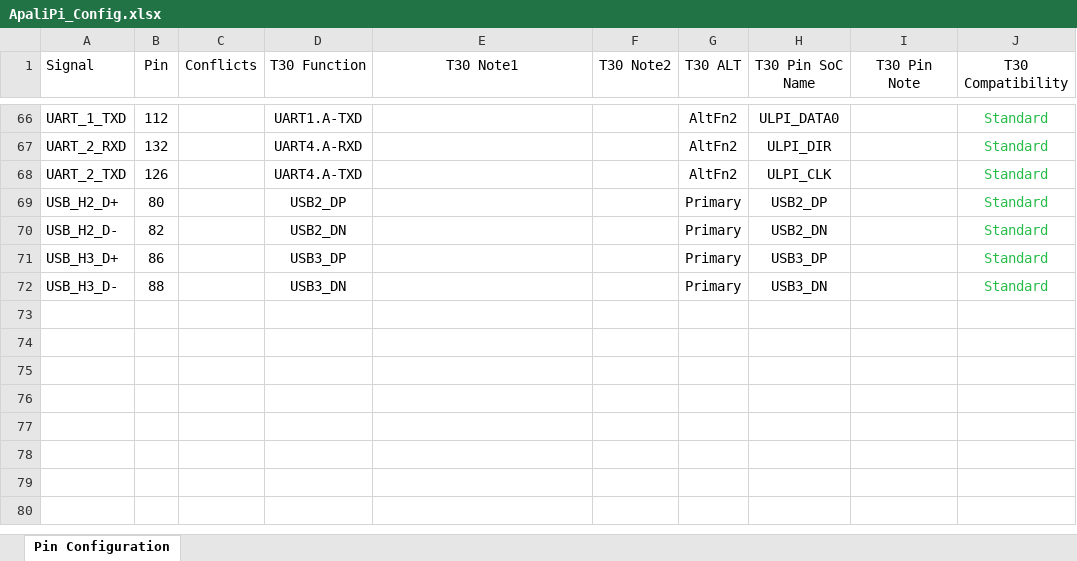
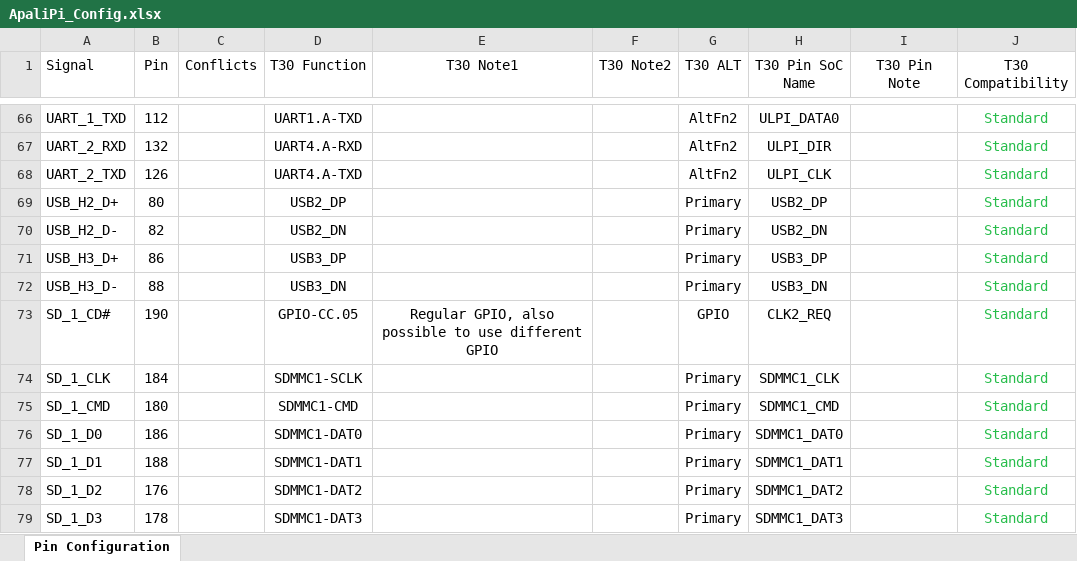
Before and after one commit to PumaFPV/ApaliPi, an Excel workbook: ApaliPi_Config.xlsx, sheet Pin Configuration, drawn as a sheet; only a part is shown, gaps mark what is left out; values as stored, in another font and other column widths than the file's, no borders; the diff names each change by its address in the sheet, - before the commit and + after, or states it on an @@ line.

```diff
--- a/ApaliPi_Config.xlsx (sheet Pin Configuration)
+++ b/ApaliPi_Config.xlsx (sheet Pin Configuration)
+row 73: SD_1_CD# | 190 |  | GPIO-CC.05 | Regular GPIO, also possible to use different GPIO |  | GPIO | CLK2_REQ |  | Standard
+row 74: SD_1_CLK | 184 |  | SDMMC1-SCLK |  |  | Primary | SDMMC1_CLK |  | Standard
+row 75: SD_1_CMD | 180 |  | SDMMC1-CMD |  |  | Primary | SDMMC1_CMD |  | Standard
+row 76: SD_1_D0 | 186 |  | SDMMC1-DAT0 |  |  | Primary | SDMMC1_DAT0 |  | Standard
+row 77: SD_1_D1 | 188 |  | SDMMC1-DAT1 |  |  | Primary | SDMMC1_DAT1 |  | Standard
+row 78: SD_1_D2 | 176 |  | SDMMC1-DAT2 |  |  | Primary | SDMMC1_DAT2 |  | Standard
+row 79: SD_1_D3 | 178 |  | SDMMC1-DAT3 |  |  | Primary | SDMMC1_DAT3 |  | Standard
```
Also changed, not shown: HSIS_ApaliPi.xlsx.
